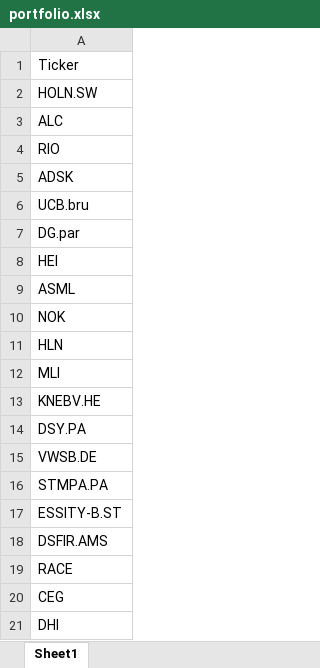
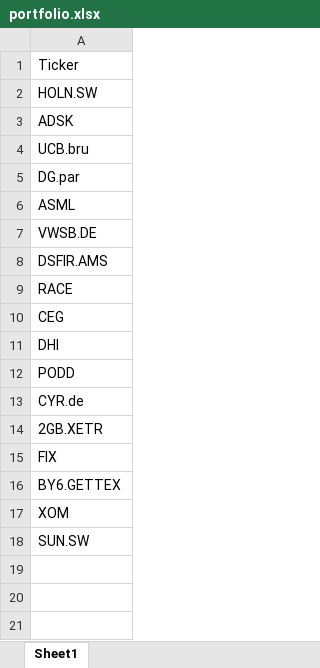
Before and after one commit to amr-sanad/Halal-Stocks, an Excel workbook: portfolio.xlsx, sheet Sheet1, drawn as a sheet; values as stored, in another font and other column widths than the file's, no borders; removed rows and columns are numbered as before the commit, all else as after; the diff names each change by its address in the sheet, - before the commit and + after, or states it on an @@ line.

Commit message:
Add files via upload

```diff
--- a/portfolio.xlsx (sheet Sheet1)
+++ b/portfolio.xlsx (sheet Sheet1)
-row 3: ALC
-row 4: RIO
-row 8: HEI
-row 10: NOK
-row 11: HLN
-row 12: MLI
-row 13: KNEBV.HE
-row 14: DSY.PA
-row 16: STMPA.PA
-row 17: ESSITY-B.ST
+row 12: PODD
+row 13: CYR.de
+row 14: 2GB.XETR
+row 15: FIX
+row 16: BY6.GETTEX
+row 17: XOM
+row 18: SUN.SW
```
